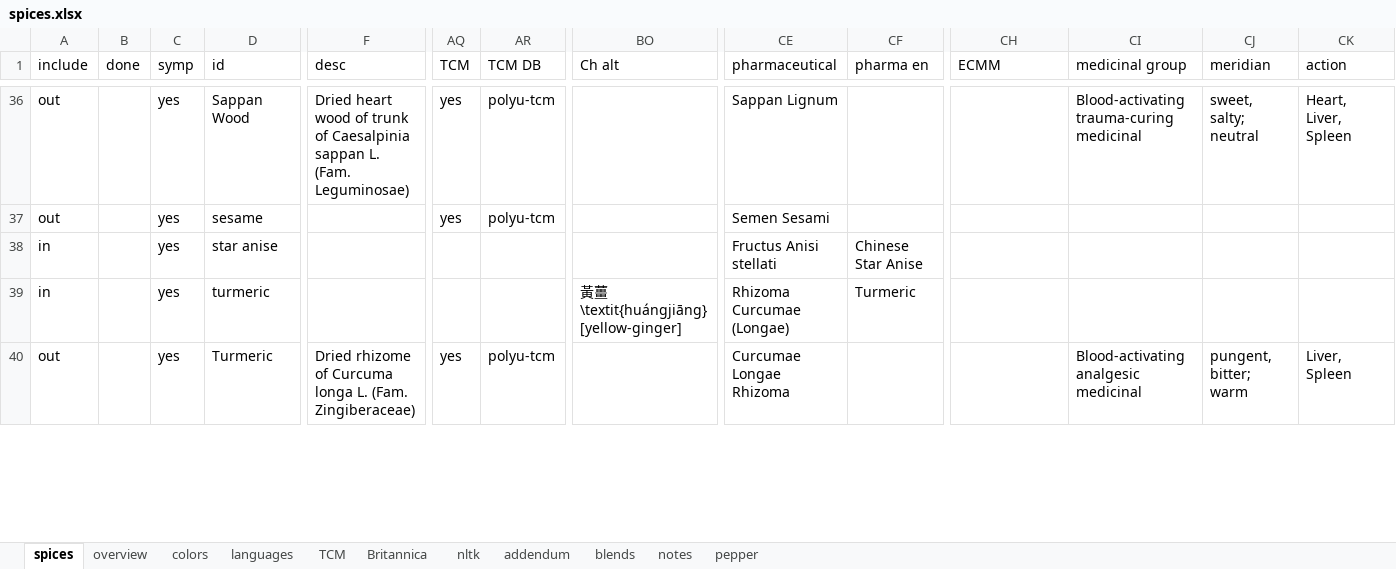
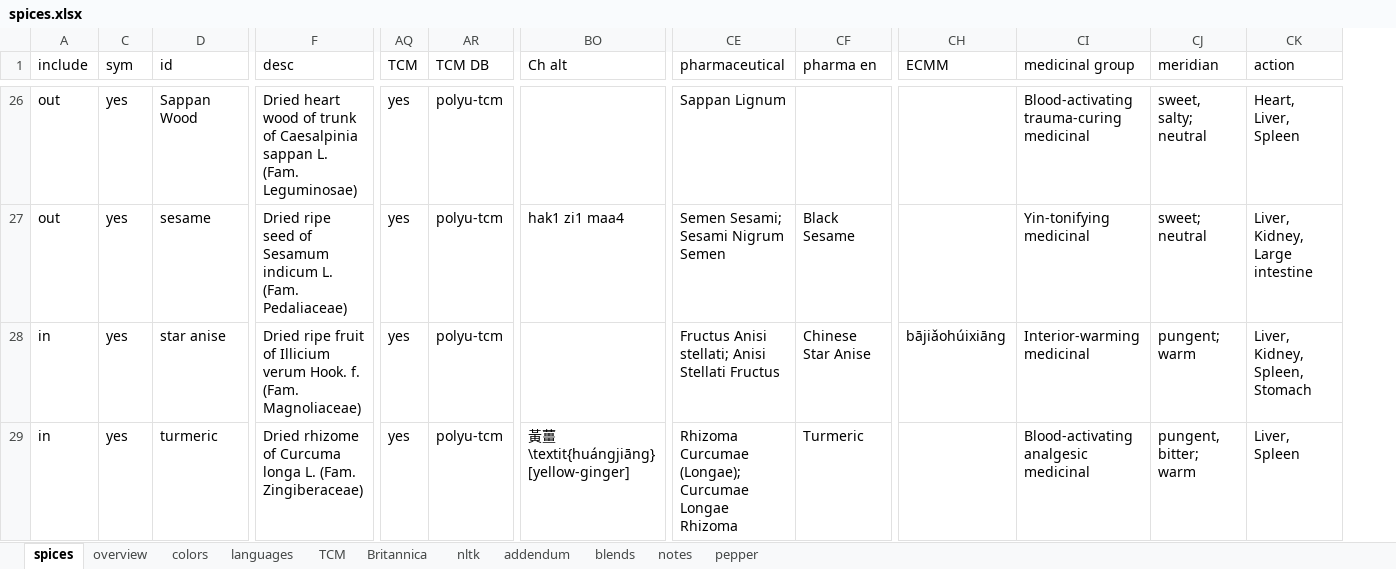
Before and after one commit to partigabor/spice, an Excel workbook: code/data/spices.xlsx, sheet spices, drawn as a sheet; only a part is shown, gaps mark what is left out; values as stored, in another font and other column widths than the file's, no borders; conditional formats and table styles not drawn; removed rows and columns are numbered as before the commit, all else as after; rows hold the shown columns only; the diff covers the shown part only; the diff names each change by its address in the sheet, - before the commit and + after, or states it on an @@ line.

```diff
--- a/code/data/spices.xlsx (sheet spices)
+++ b/code/data/spices.xlsx (sheet spices)
@@ column B (done) hidden, empty @@
-C1: symp
+C1: sym
-F27 (desc): (empty)
+F27 (desc): Dried ripe seed of Sesamum indicum L. (Fam. Pedaliaceae)
-BO27 (Ch alt): (empty)
+BO27 (Ch alt): hak1 zi1 maa4
-CE27 (pharmaceutical): Semen Sesami
+CE27 (pharmaceutical): Semen Sesami; Sesami Nigrum Semen
-CF27 (pharma en): (empty)
+CF27 (pharma en): Black Sesame
-CI27 (medicinal group): (empty)
+CI27 (medicinal group): Yin-tonifying medicinal
-CJ27 (meridian): (empty)
+CJ27 (meridian): sweet; neutral
-CK27 (action): (empty)
+CK27 (action): Liver, Kidney, Large intestine
-F28 (desc): (empty)
+F28 (desc): Dried ripe fruit of Illicium verum Hook. f. (Fam. Magnoliaceae)
-AQ28:AQ29 (TCM): (empty)
+AQ28:AQ29 (TCM): yes
-AR28:AR29 (TCM DB): (empty)
+AR28:AR29 (TCM DB): polyu-tcm
-CE28 (pharmaceutical): Fructus Anisi stellati
+CE28 (pharmaceutical): Fructus Anisi stellati; Anisi Stellati Fructus
-CH28 (ECMM): (empty)
+CH28 (ECMM): bājiǎohúixiāng
-CI28 (medicinal group): (empty)
+CI28 (medicinal group): Interior-warming medicinal
-CJ28 (meridian): (empty)
+CJ28 (meridian): pungent; warm
-CK28 (action): (empty)
+CK28 (action): Liver, Kidney, Spleen, Stomach
-F29 (desc): (empty)
+F29 (desc): Dried rhizome of Curcuma longa L. (Fam. Zingiberaceae)
-CE29 (pharmaceutical): Rhizoma Curcumae (Longae)
+CE29 (pharmaceutical): Rhizoma Curcumae (Longae); Curcumae Longae Rhizoma
-CI29 (medicinal group): (empty)
+CI29 (medicinal group): Blood-activating analgesic medicinal
-CJ29 (meridian): (empty)
+CJ29 (meridian): pungent, bitter; warm
-CK29 (action): (empty)
+CK29 (action): Liver, Spleen
-row 40: out |  | yes | Turmeric | Dried rhizome of Curcuma longa L. (Fam. Zingiberaceae) | yes | polyu-tcm |  | Curcumae Longae Rhizoma |  |  | Blood-activating analgesic medicinal | pungent, bitter; warm | Liver, Spleen
```
Also changed, not shown: 10 added rows, 18 removed rows, 2 moved rows and 39 edited cells elsewhere in this sheet, formulas that keep their value, 4 other files.
